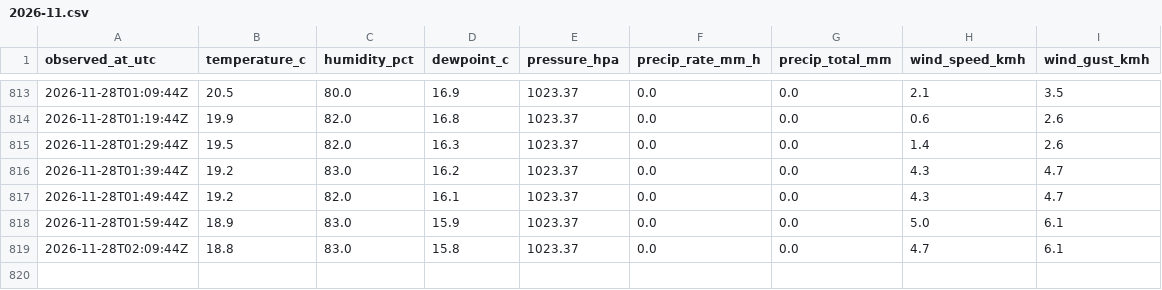
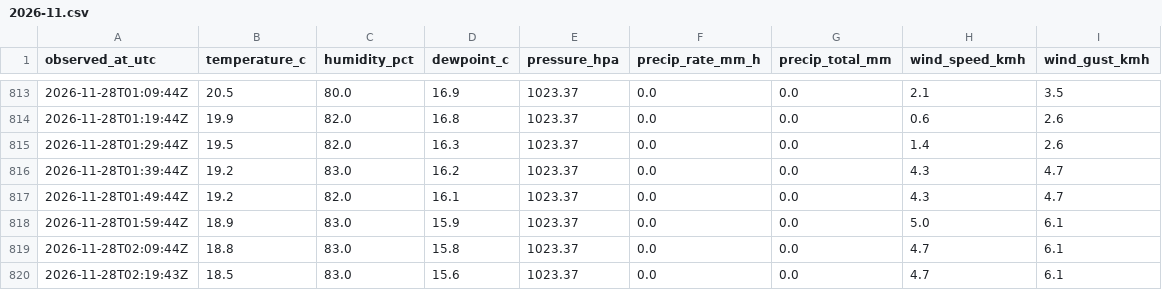
Before and after one commit to super18rosario/mi-clima-rosario, a CSV file: data/rosariosc_history/2026-11.csv, drawn as a sheet; only a part is shown, gaps mark what is left out.

```diff
--- a/data/rosariosc_history/2026-11.csv
+++ b/data/rosariosc_history/2026-11.csv
@@ -819 +819,2 @@ observed_at_utc,temperature_c,humidity_pct,dewpoint_c,pressure_hpa,precip_rate_m
 2026-11-28T02:09:44Z,18.8,83.0,15.8,1023.37,0.0,0.0,4.7,6.1
+2026-11-28T02:19:43Z,18.5,83.0,15.6,1023.37,0.0,0.0,4.7,6.1
```
Also changed, not shown: 1 other file.
